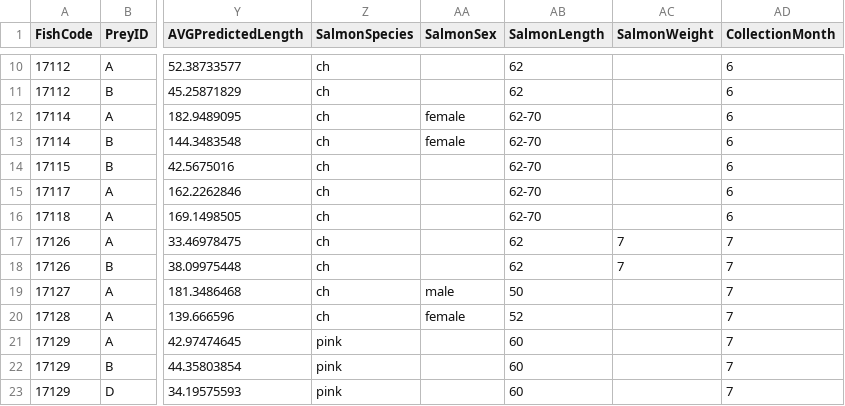
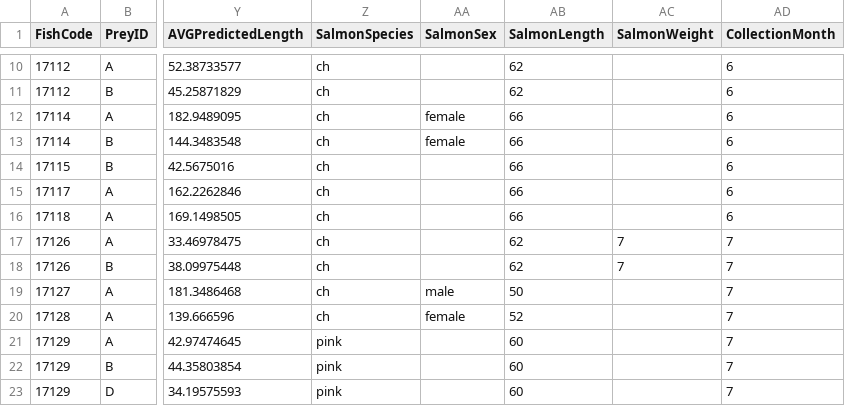
Before and after one commit to rghansen/ES482, a CSV file: HerringOtolithDatabase 15 Jan 2020_JQ.csv, drawn as a sheet; only a part is shown, gaps mark what is left out; the diff names each change by its address in the sheet, - before the commit and + after, or states it on an @@ line.

Commit message:
Changed salmon length range to 66cm for fish 17114, 17115, 17117, 17118.

```diff
--- a/HerringOtolithDatabase 15 Jan 2020_JQ.csv
+++ b/HerringOtolithDatabase 15 Jan 2020_JQ.csv
-AB12:AB16 (SalmonLength): 62-70
+AB12:AB16 (SalmonLength): 66
```
